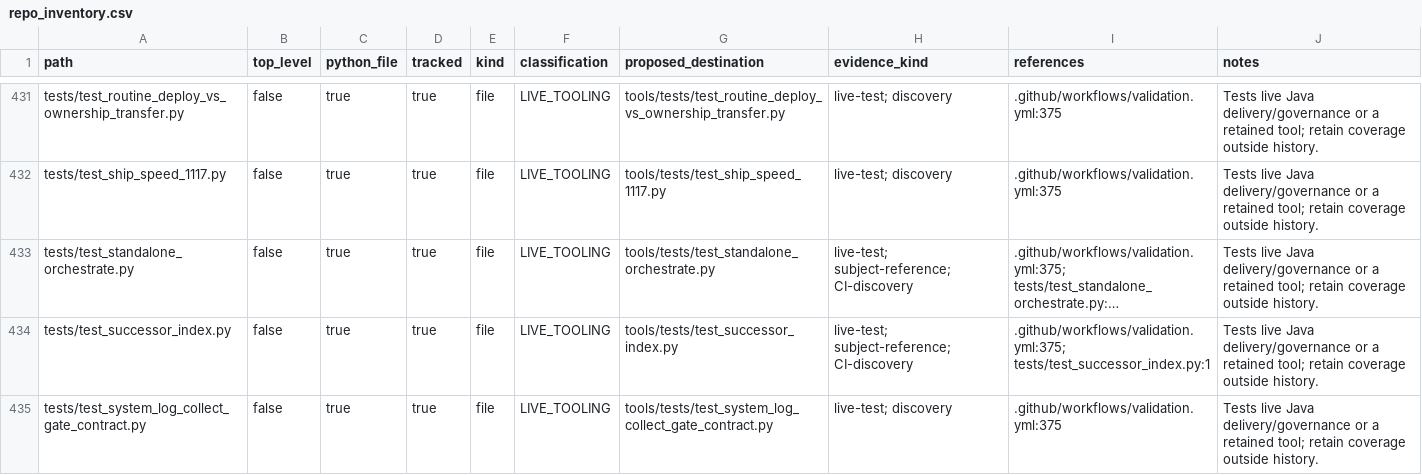
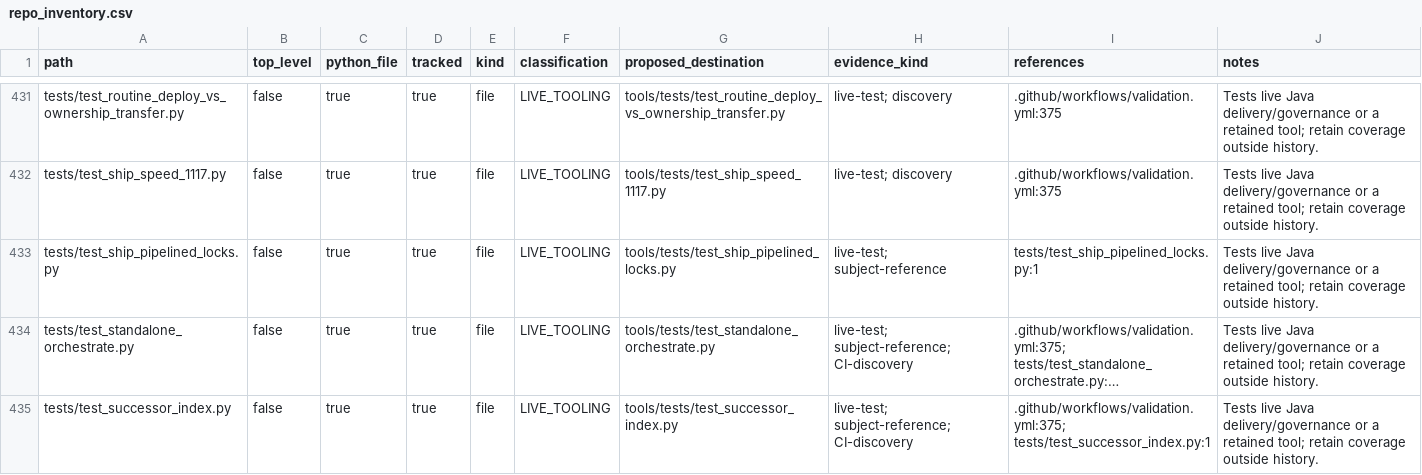
Before and after one commit to ozandurmus/neXus, a CSV file: docs/repo_inventory.csv, drawn as a sheet; only a part is shown, gaps mark what is left out; the shorter side is filled out with more unchanged rows; long unchanged cells end in …; the diff names each change by its address in the sheet, - before the commit and + after, or states it on an @@ line.

```diff
--- a/docs/repo_inventory.csv
+++ b/docs/repo_inventory.csv
+row 433: tests/test_ship_pipelined_locks.py | false | true | true | file | LIVE_TOOLING | tools/tests/test_ship_pipelined_locks.py | live-test; subject-reference | tests/test_ship_pipelined_locks.py:1 | Tests live Java delivery/governance or a retained tool; retain coverage outside history.
```
Also changed, not shown: 3 other files.
